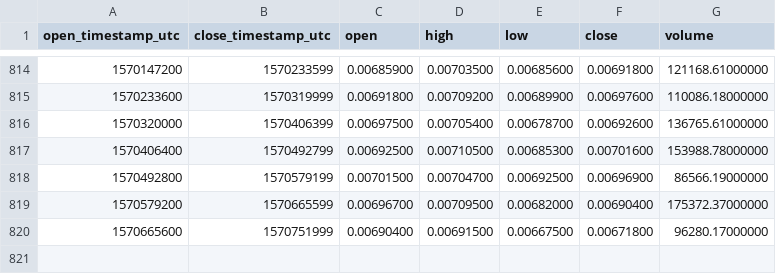
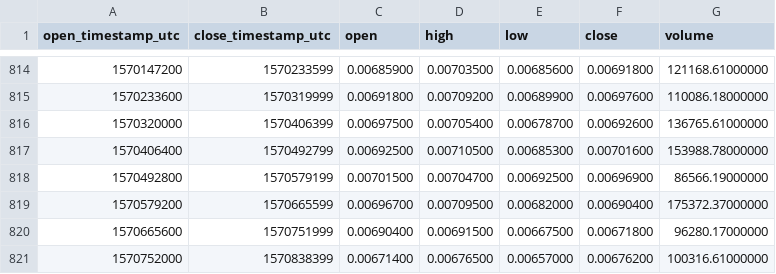
Before and after one commit to cryptobigbro/binance-LTCBTC, a CSV file: binance-LTCBTC-1d.csv, drawn as a sheet; only a part is shown, gaps mark what is left out.

Commit message:
Update OHLCV data.

```diff
--- a/binance-LTCBTC-1d.csv
+++ b/binance-LTCBTC-1d.csv
@@ -820 +820,2 @@ open_timestamp_utc,close_timestamp_utc,open,high,low,close,volume
 1570665600,1570751999,0.00690400,0.00691500,0.00667500,0.00671800,96280.17000000
+1570752000,1570838399,0.00671400,0.00676500,0.00657000,0.00676200,100316.61000000
```
Also changed, not shown: 1 other file.
